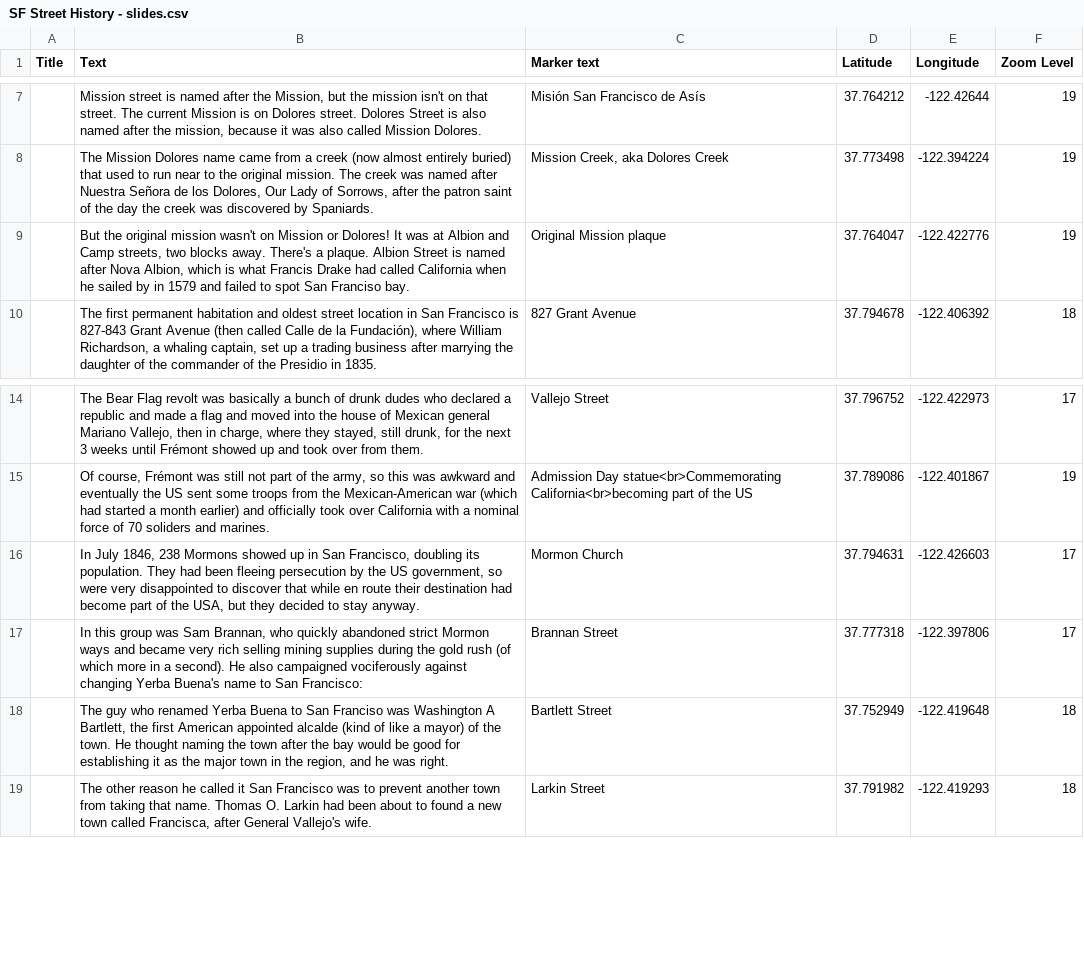
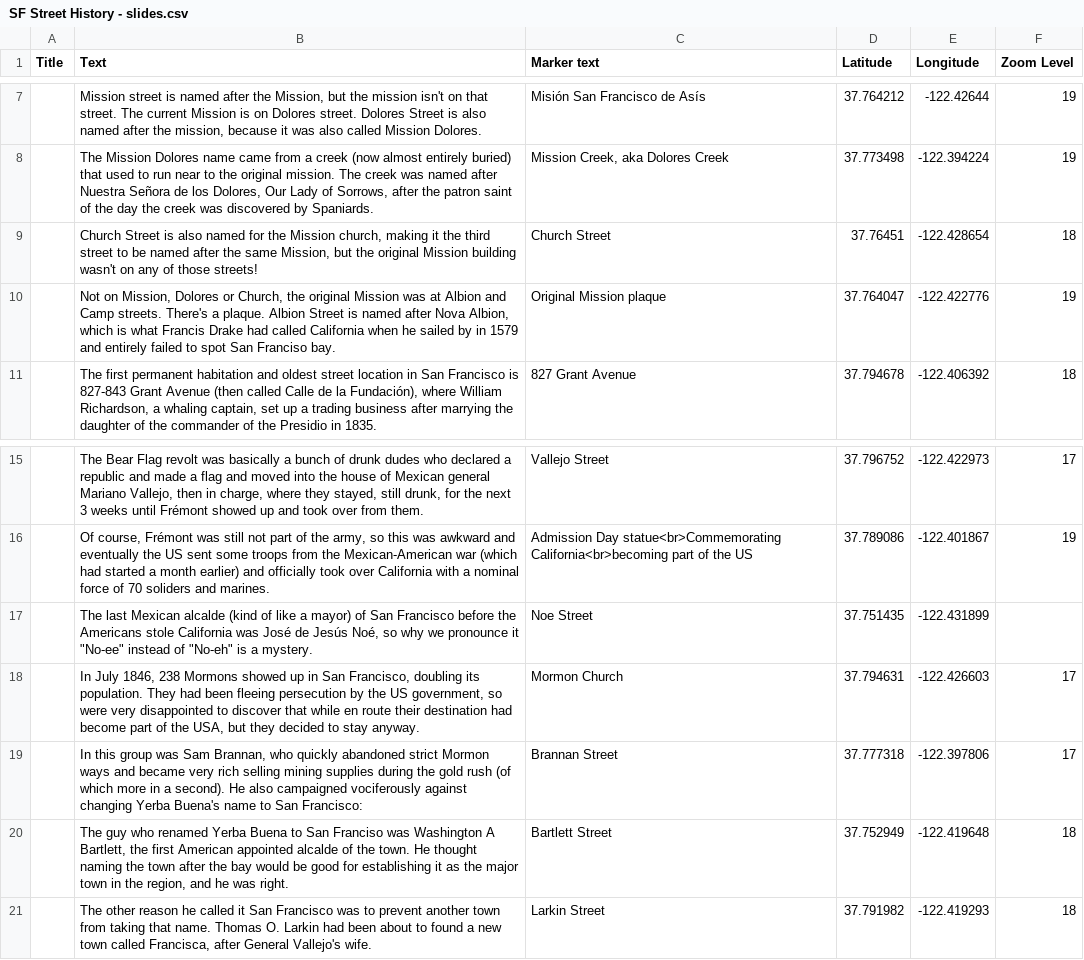
Before and after one commit to seldo/sf-street-history, a CSV file: data/SF Street History - slides.csv, drawn as a sheet; only a part is shown, gaps mark what is left out; addresses are those after the commit; the diff names each change by its address in the sheet, - before the commit and + after, or states it on an @@ line.

Commit message:
Noe and Church streets

```diff
--- a/data/SF Street History - slides.csv
+++ b/data/SF Street History - slides.csv
+row 9:  | Church Street is also named for the Mission church, making it the third street to be named after the same Mission, but the original Mission building wasn't on any of those streets! | Church Street | 37.76451 | -122.428654 | 18
-B10 (Text): But the original mission wasn't on Mission or Dolores! It was at Albion and Camp streets, two blocks away. There's a plaque. Albion Street is named after Nova Albion, which is what Francis Drake had called California when he sailed by in 1579 and failed to…
+B10 (Text): Not on Mission, Dolores or Church, the original Mission was at Albion and Camp streets. There's a plaque. Albion Street is named after Nova Albion, which is what Francis Drake had called California when he sailed by in 1579 and entirely failed to…
+row 17:  | The last Mexican alcalde (kind of like a mayor) of San Francisco before the Americans stole California was José de Jesús Noé, so why we pronounce it "No-ee" instead of "No-eh" is a mystery. | Noe Street | 37.751435 | -122.431899
-B20 (Text): …appointed alcalde (kind of like a mayor) of the…
+B20 (Text): …appointed alcalde of the…
```
Also changed, not shown: 1 other file.
